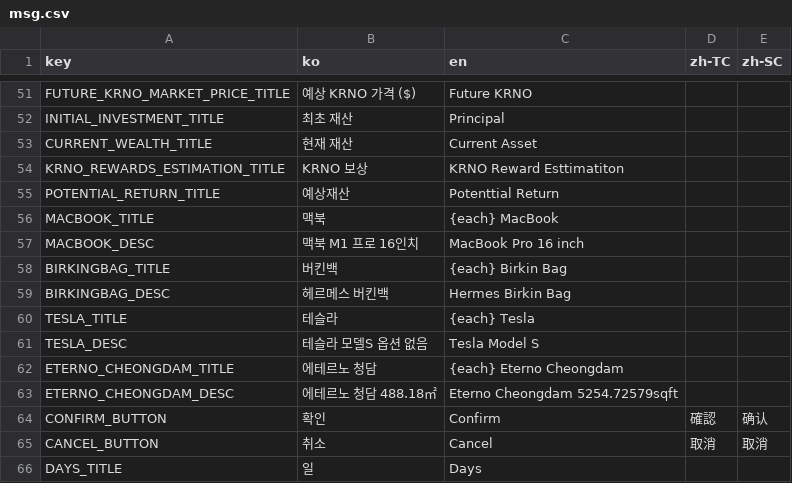
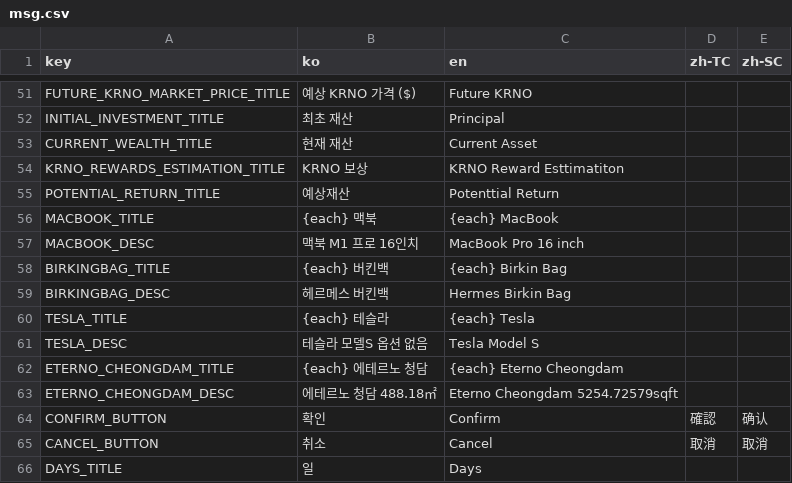
Before and after one commit to gaiaprotocol-v1/gaia-genesis-app, a CSV file: docs/msg.csv, drawn as a sheet; only a part is shown, gaps mark what is left out.

```diff
--- a/docs/msg.csv
+++ b/docs/msg.csv
@@ -55,9 +55,9 @@ KRNO_REWARDS_ESTIMATION_TITLE,KRNO 보상,KRNO Reward Esttimatiton,,
 POTENTIAL_RETURN_TITLE,예상재산,Potenttial Return,,
-MACBOOK_TITLE,맥북,{each} MacBook,,
+MACBOOK_TITLE,{each} 맥북,{each} MacBook,,
 MACBOOK_DESC,맥북 M1 프로 16인치,MacBook Pro 16 inch,,
-BIRKINGBAG_TITLE,버킨백,{each} Birkin Bag,,
+BIRKINGBAG_TITLE,{each} 버킨백,{each} Birkin Bag,,
 BIRKINGBAG_DESC,헤르메스 버킨백,Hermes Birkin Bag,,
-TESLA_TITLE,테슬라,{each} Tesla,,
+TESLA_TITLE,{each} 테슬라,{each} Tesla,,
 TESLA_DESC,테슬라 모델S 옵션 없음,Tesla Model S,,
-ETERNO_CHEONGDAM_TITLE,에테르노 청담,{each} Eterno Cheongdam,,
+ETERNO_CHEONGDAM_TITLE,{each} 에테르노 청담,{each} Eterno Cheongdam,,
 ETERNO_CHEONGDAM_DESC,에테르노 청담 488.18㎡,Eterno Cheongdam 5254.72579sqft,,
```
Also changed, not shown: 2 other files.
